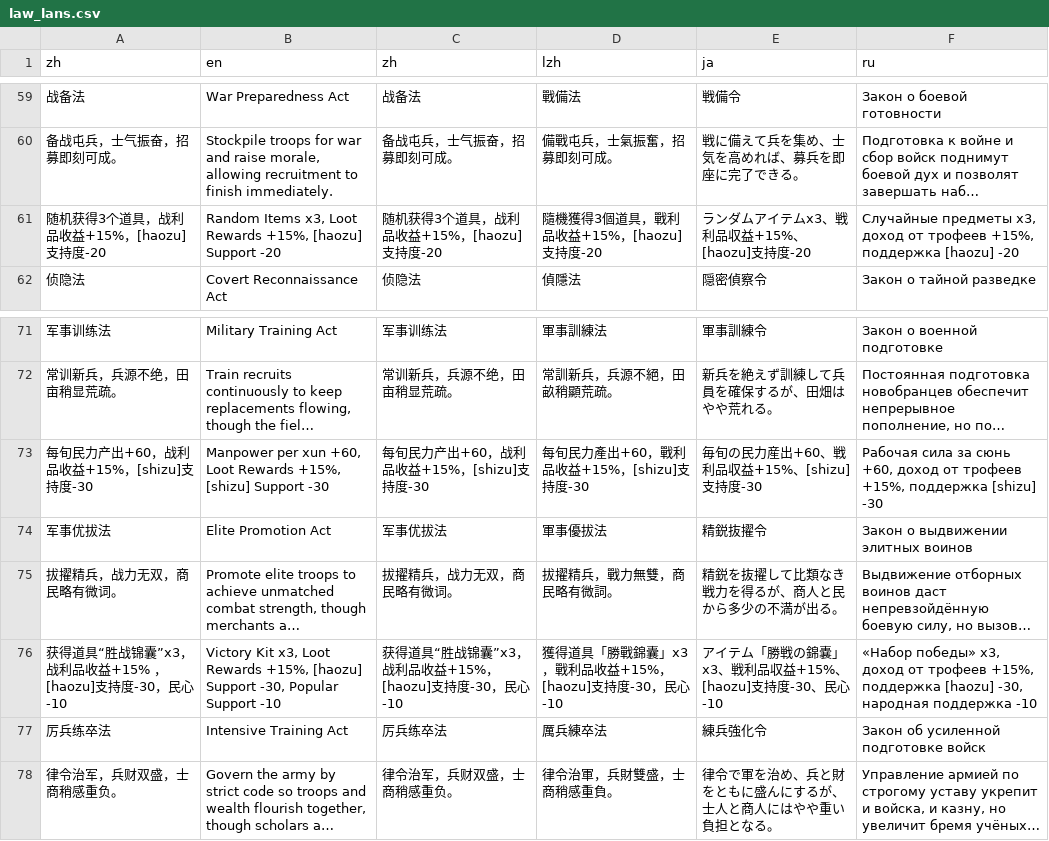
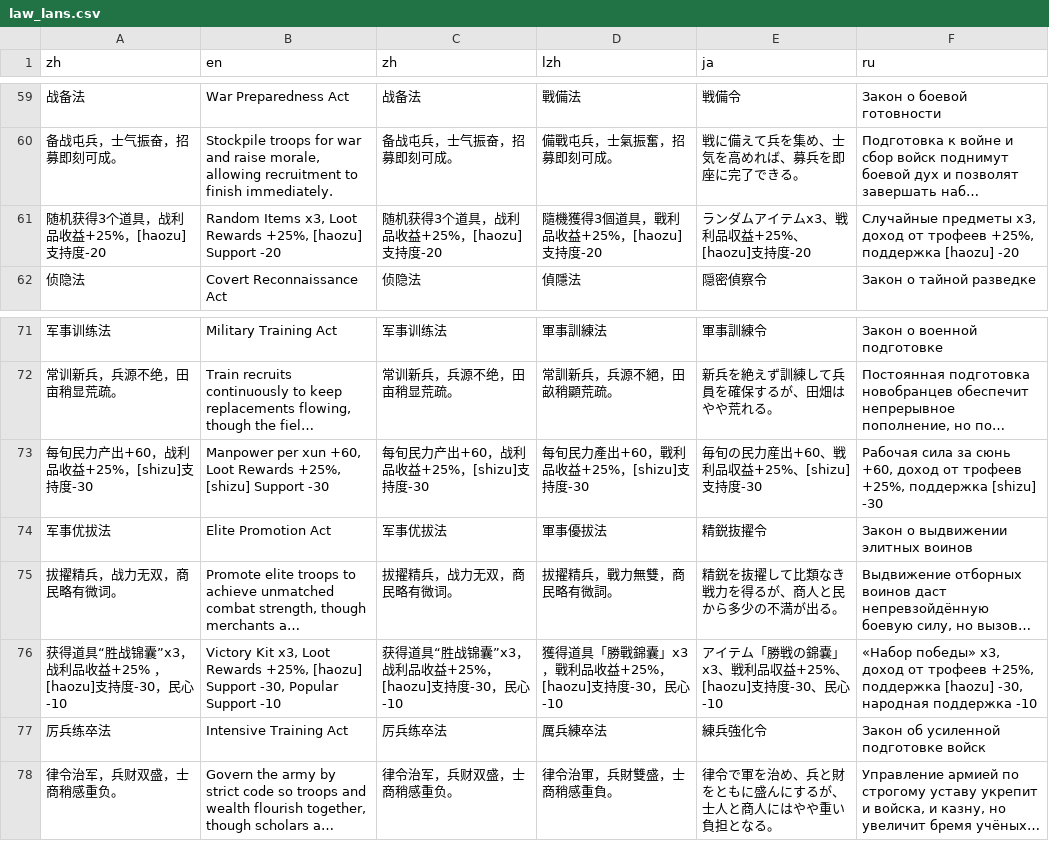
Before and after one commit to Drinkwang/threekindom, a CSV file: Asset/language/law_lans.csv, drawn as a sheet; only a part is shown, gaps mark what is left out; long unchanged cells end in …; the diff names each change by its address in the sheet, - before the commit and + after, or states it on an @@ line.

```diff
--- a/Asset/language/law_lans.csv
+++ b/Asset/language/law_lans.csv
-A61 (zh): 随机获得3个道具，战利品收益+15%，[haozu]支持度-20
+A61 (zh): 随机获得3个道具，战利品收益+25%，[haozu]支持度-20
-B61 (en): …Loot Rewards +15%, [haozu] Support…
+B61 (en): …Loot Rewards +25%, [haozu] Support…
-C61 (zh): 随机获得3个道具，战利品收益+15%，[haozu]支持度-20
+C61 (zh): 随机获得3个道具，战利品收益+25%，[haozu]支持度-20
-D61 (lzh): 隨機獲得3個道具，戰利品收益+15%，[haozu]支持度-20
+D61 (lzh): 隨機獲得3個道具，戰利品收益+25%，[haozu]支持度-20
-E61 (ja): ランダムアイテムx3、戦利品収益+15%、[haozu]支持度-20
+E61 (ja): ランダムアイテムx3、戦利品収益+25%、[haozu]支持度-20
-F61 (ru): …от трофеев +15%, поддержка [haozu]…
+F61 (ru): …от трофеев +25%, поддержка [haozu]…
-A73 (zh): 每旬民力产出+60，战利品收益+15%，[shizu]支持度-30
+A73 (zh): 每旬民力产出+60，战利品收益+25%，[shizu]支持度-30
-B73 (en): …Loot Rewards +15%, [shizu] Support…
+B73 (en): …Loot Rewards +25%, [shizu] Support…
-C73 (zh): 每旬民力产出+60，战利品收益+15%，[shizu]支持度-30
+C73 (zh): 每旬民力产出+60，战利品收益+25%，[shizu]支持度-30
-D73 (lzh): 每旬民力產出+60，戰利品收益+15%，[shizu]支持度-30
+D73 (lzh): 每旬民力產出+60，戰利品收益+25%，[shizu]支持度-30
-E73 (ja): 毎旬の民力産出+60、戦利品収益+15%、[shizu]支持度-30
+E73 (ja): 毎旬の民力産出+60、戦利品収益+25%、[shizu]支持度-30
-F73 (ru): …от трофеев +15%, поддержка [shizu]…
+F73 (ru): …от трофеев +25%, поддержка [shizu]…
-A76 (zh): 获得道具“胜战锦囊”x3，战利品收益+15% ，[haozu]支持度-30，民心-10
+A76 (zh): 获得道具“胜战锦囊”x3，战利品收益+25% ，[haozu]支持度-30，民心-10
-B76 (en): …Loot Rewards +15%, [haozu] Support…
+B76 (en): …Loot Rewards +25%, [haozu] Support…
-C76 (zh): 获得道具“胜战锦囊”x3，战利品收益+15%，[haozu]支持度-30，民心-10
+C76 (zh): 获得道具“胜战锦囊”x3，战利品收益+25%，[haozu]支持度-30，民心-10
-D76 (lzh): 獲得道具「勝戰錦囊」x3，戰利品收益+15%，[haozu]支持度-30，民心-10
+D76 (lzh): 獲得道具「勝戰錦囊」x3，戰利品收益+25%，[haozu]支持度-30，民心-10
-E76 (ja): アイテム「勝戦の錦嚢」x3、戦利品収益+15%、[haozu]支持度-30、民心-10
+E76 (ja): アイテム「勝戦の錦嚢」x3、戦利品収益+25%、[haozu]支持度-30、民心-10
-F76 (ru): …от трофеев +15%, поддержка [haozu]…
+F76 (ru): …от трофеев +25%, поддержка [haozu]…
```
Also changed, not shown: 7 other files.
